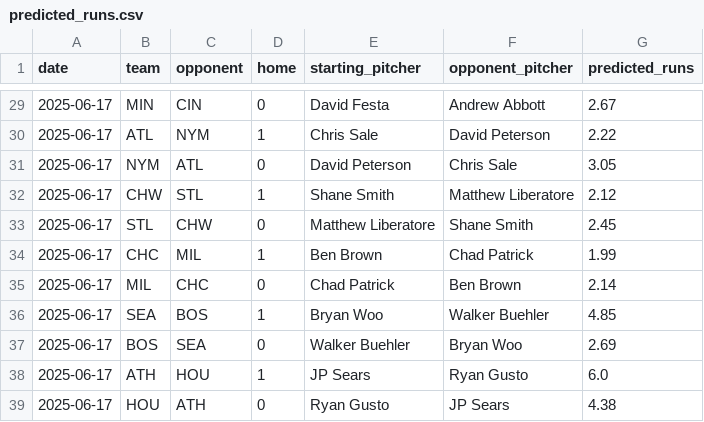
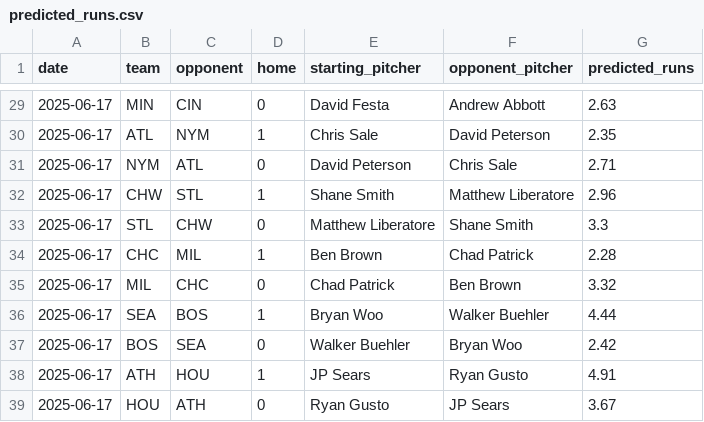
Before and after one commit to radgator13/perfect-model, a CSV file: data/predicted_runs.csv, drawn as a sheet; only a part is shown, gaps mark what is left out; the diff covers the shown part only.

```diff
--- a/data/predicted_runs.csv
+++ b/data/predicted_runs.csv
@@ -29,11 +29,11 @@ date,team,opponent,home,starting_pitcher,opponent_pitcher,predicted_runs
-2025-06-17,MIN,CIN,0,David Festa,Andrew Abbott,2.67
-2025-06-17,ATL,NYM,1,Chris Sale,David Peterson,2.22
-2025-06-17,NYM,ATL,0,David Peterson,Chris Sale,3.05
-2025-06-17,CHW,STL,1,Shane Smith,Matthew Liberatore,2.12
-2025-06-17,STL,CHW,0,Matthew Liberatore,Shane Smith,2.45
-2025-06-17,CHC,MIL,1,Ben Brown,Chad Patrick,1.99
-2025-06-17,MIL,CHC,0,Chad Patrick,Ben Brown,2.14
-2025-06-17,SEA,BOS,1,Bryan Woo,Walker Buehler,4.85
-2025-06-17,BOS,SEA,0,Walker Buehler,Bryan Woo,2.69
-2025-06-17,ATH,HOU,1,JP Sears,Ryan Gusto,6.0
-2025-06-17,HOU,ATH,0,Ryan Gusto,JP Sears,4.38
+2025-06-17,MIN,CIN,0,David Festa,Andrew Abbott,2.63
+2025-06-17,ATL,NYM,1,Chris Sale,David Peterson,2.35
+2025-06-17,NYM,ATL,0,David Peterson,Chris Sale,2.71
+2025-06-17,CHW,STL,1,Shane Smith,Matthew Liberatore,2.96
+2025-06-17,STL,CHW,0,Matthew Liberatore,Shane Smith,3.3
+2025-06-17,CHC,MIL,1,Ben Brown,Chad Patrick,2.28
+2025-06-17,MIL,CHC,0,Chad Patrick,Ben Brown,3.32
+2025-06-17,SEA,BOS,1,Bryan Woo,Walker Buehler,4.44
+2025-06-17,BOS,SEA,0,Walker Buehler,Bryan Woo,2.42
+2025-06-17,ATH,HOU,1,JP Sears,Ryan Gusto,4.91
+2025-06-17,HOU,ATH,0,Ryan Gusto,JP Sears,3.67
```
Also changed, not shown: 27 edited cells elsewhere in this file, data/Stathead_2025_TeamBatting_Master.csv, outputs/team_predictions.csv, 3 other files.
